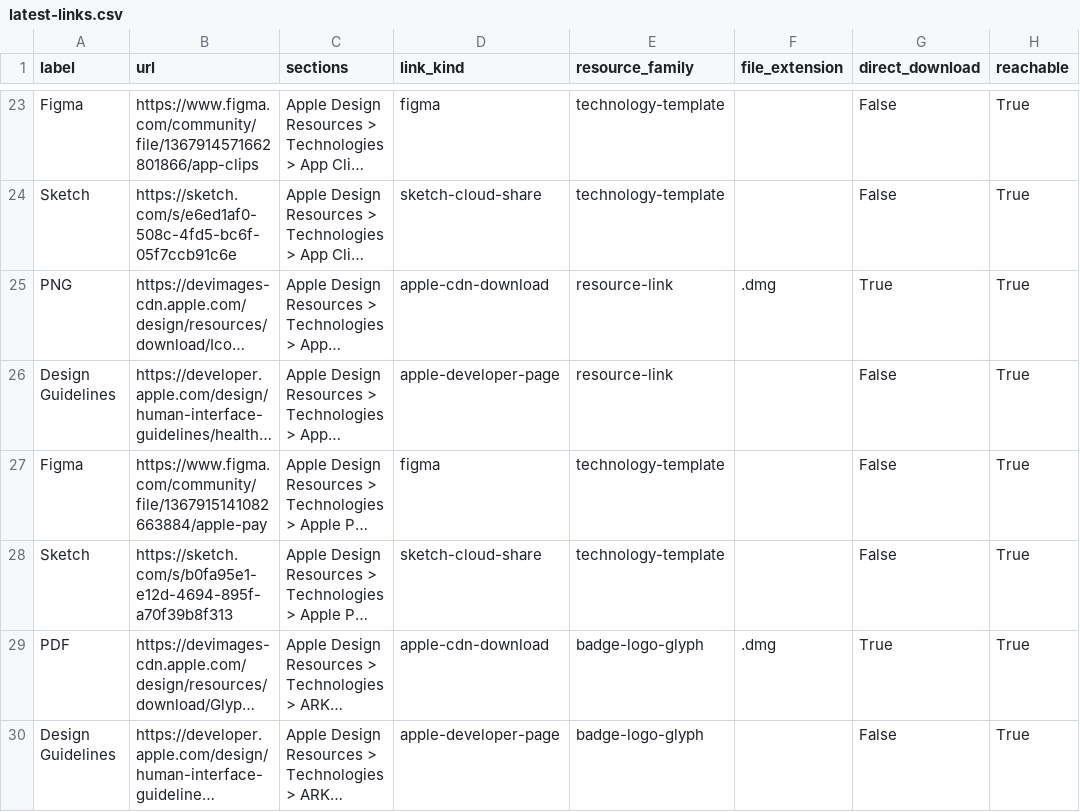
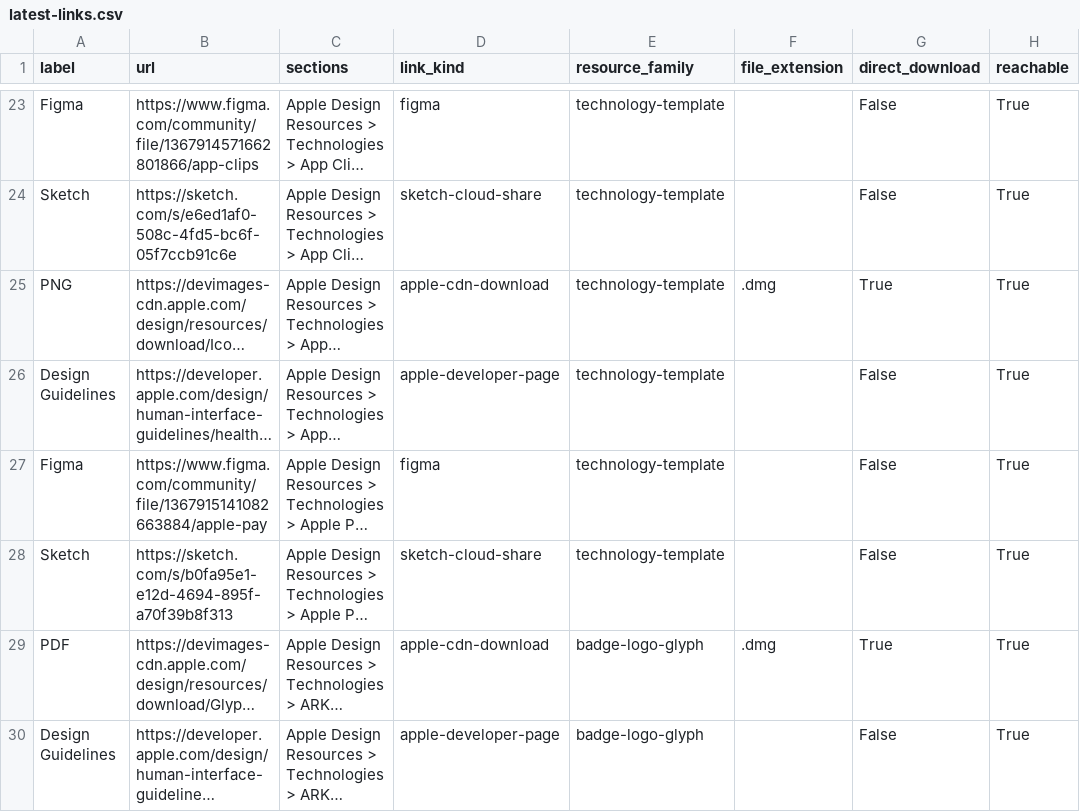
Before and after one commit to showxu/skills, a CSV file: skills/apple-design-resource/references/generated/latest-links.csv, drawn as a sheet; only a part is shown, gaps mark what is left out; long unchanged cells end in …; the diff covers the shown part only; the diff names each change by its address in the sheet, - before the commit and + after, or states it on an @@ line.

Commit message:
fix(apple-design-resource): keep earlier archive versions and classify Technologies (#18)

```diff
--- a/skills/apple-design-resource/references/generated/latest-links.csv
+++ b/skills/apple-design-resource/references/generated/latest-links.csv
-E25:E26 (resource_family): resource-link
+E25:E26 (resource_family): technology-template
```
Also changed, not shown: 9 edited cells elsewhere in this file, 9 other files.
